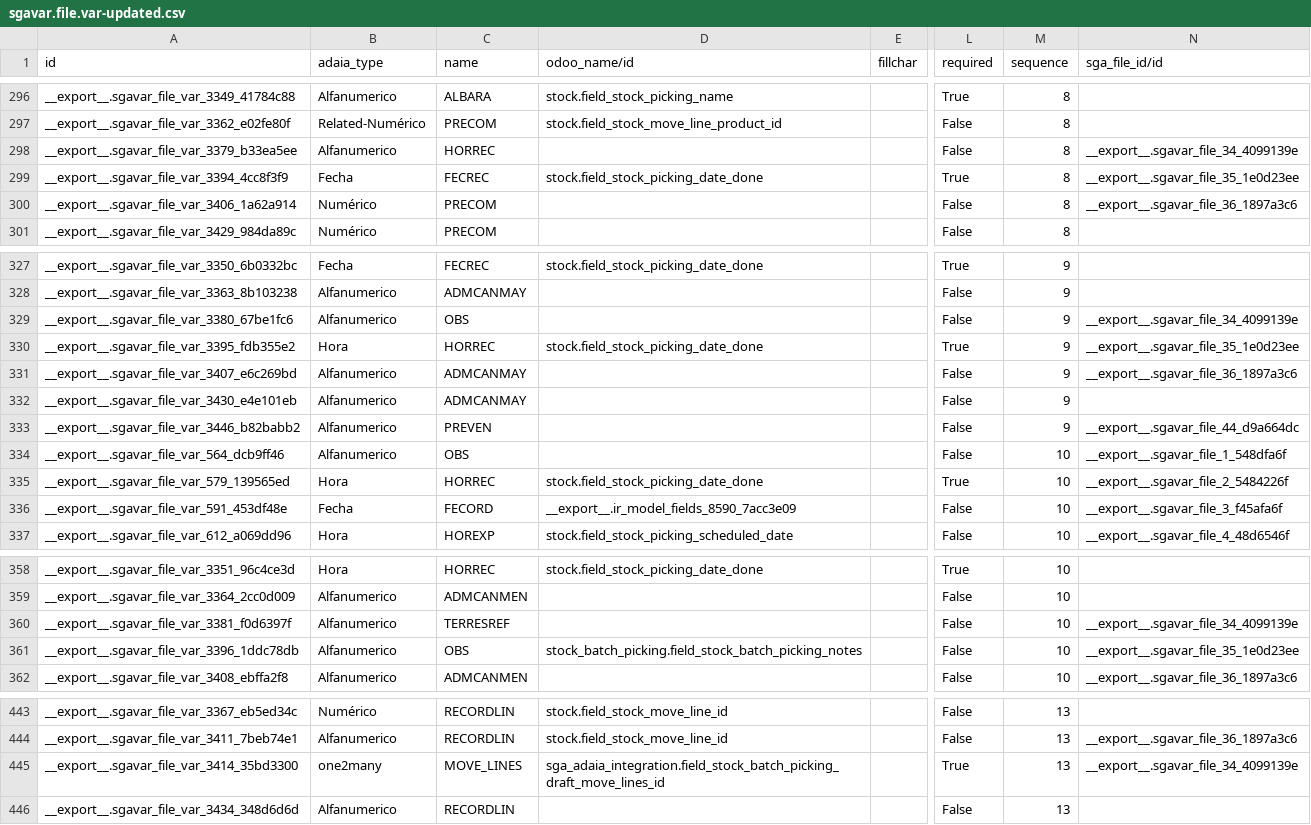
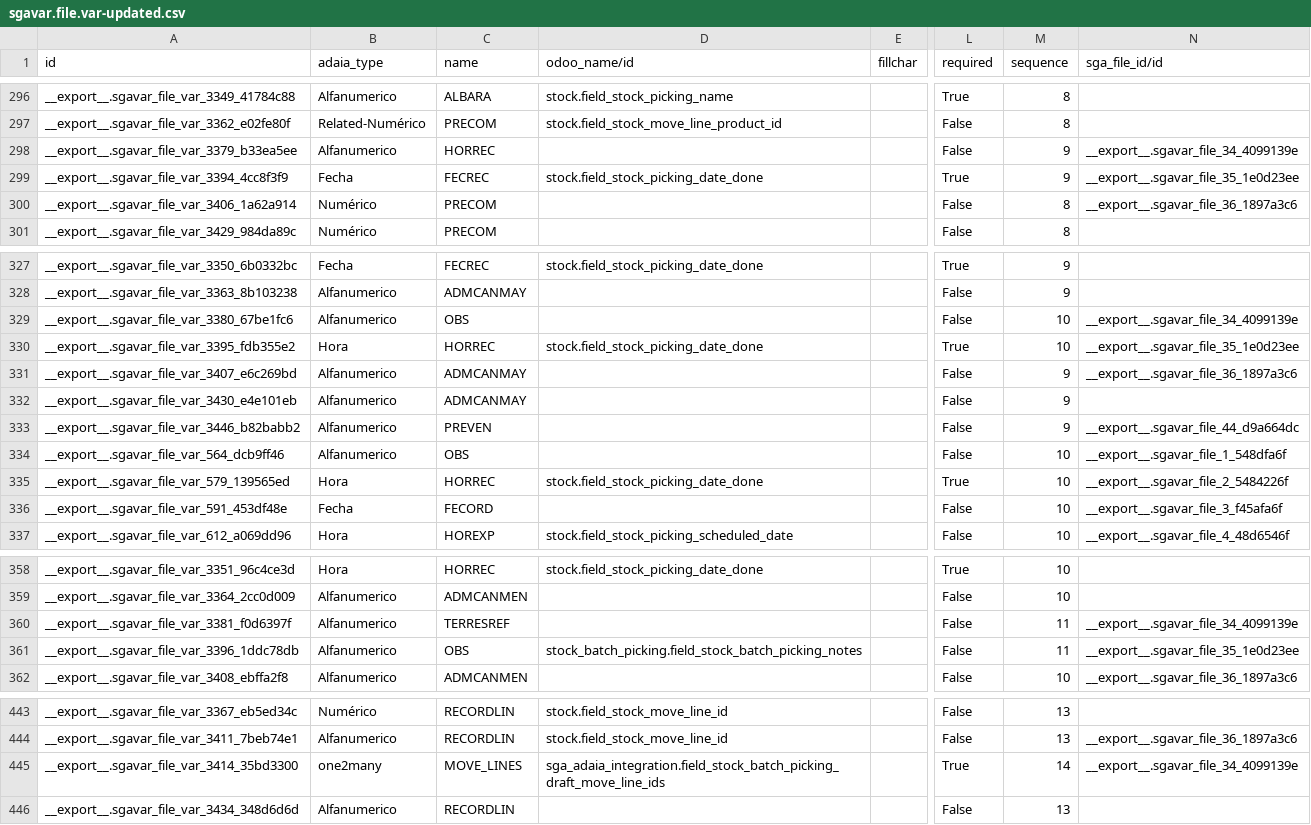
Before and after one commit to Comunitea/CMNT_00143_2018_LR, a CSV file: project_addons/sga_adaia_integration/data/sgavar.file.var-updated.csv, drawn as a sheet; only a part is shown, gaps mark what is left out; the diff covers the shown part only; the diff names each change by its address in the sheet, - before the commit and + after, or states it on an @@ line.

Commit message:
[IMP] sga_adaia_integration: Añadido: logging, nuevo csv, archivo de ajustes de inventario e importación de ajustes. Solucionado: Problemas con importación de expediciones confirmadas

```diff
--- a/project_addons/sga_adaia_integration/data/sgavar.file.var-updated.csv
+++ b/project_addons/sga_adaia_integration/data/sgavar.file.var-updated.csv
-M298:M299 (sequence): 8
+M298:M299 (sequence): 9
-M329:M330 (sequence): 9
+M329:M330 (sequence): 10
-D336 (odoo_name/id): __export__.ir_model_fields_8590_7acc3e09
+D336 (odoo_name/id): (empty)
-M360:M361 (sequence): 10
+M360:M361 (sequence): 11
-D445 (odoo_name/id): sga_adaia_integration.field_stock_batch_picking_draft_move_lines_id
+D445 (odoo_name/id): sga_adaia_integration.field_stock_batch_picking_draft_move_line_ids
-M445 (sequence): 13
+M445 (sequence): 14
```
Also changed, not shown: 26 edited cells elsewhere in this file, project_addons/sga_adaia_integration/data/sgavar.file.var.csv, 12 other files.
